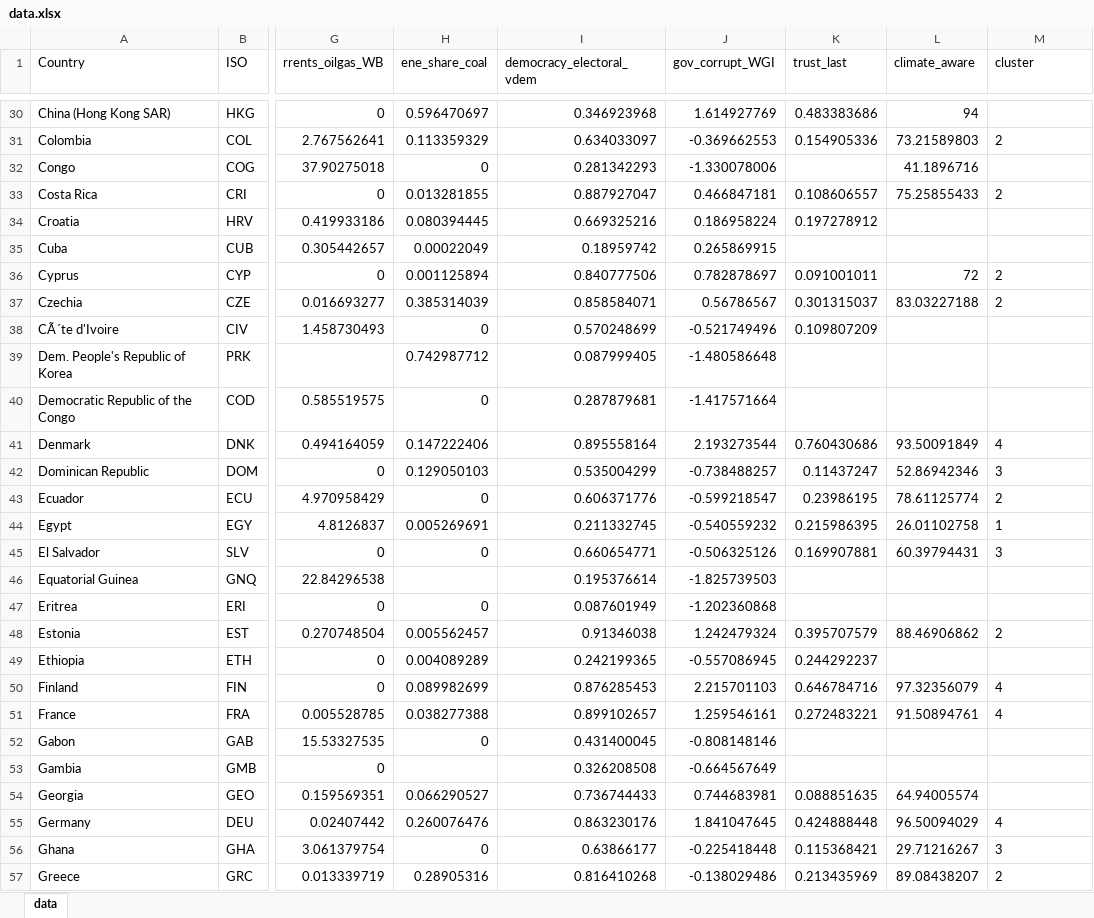
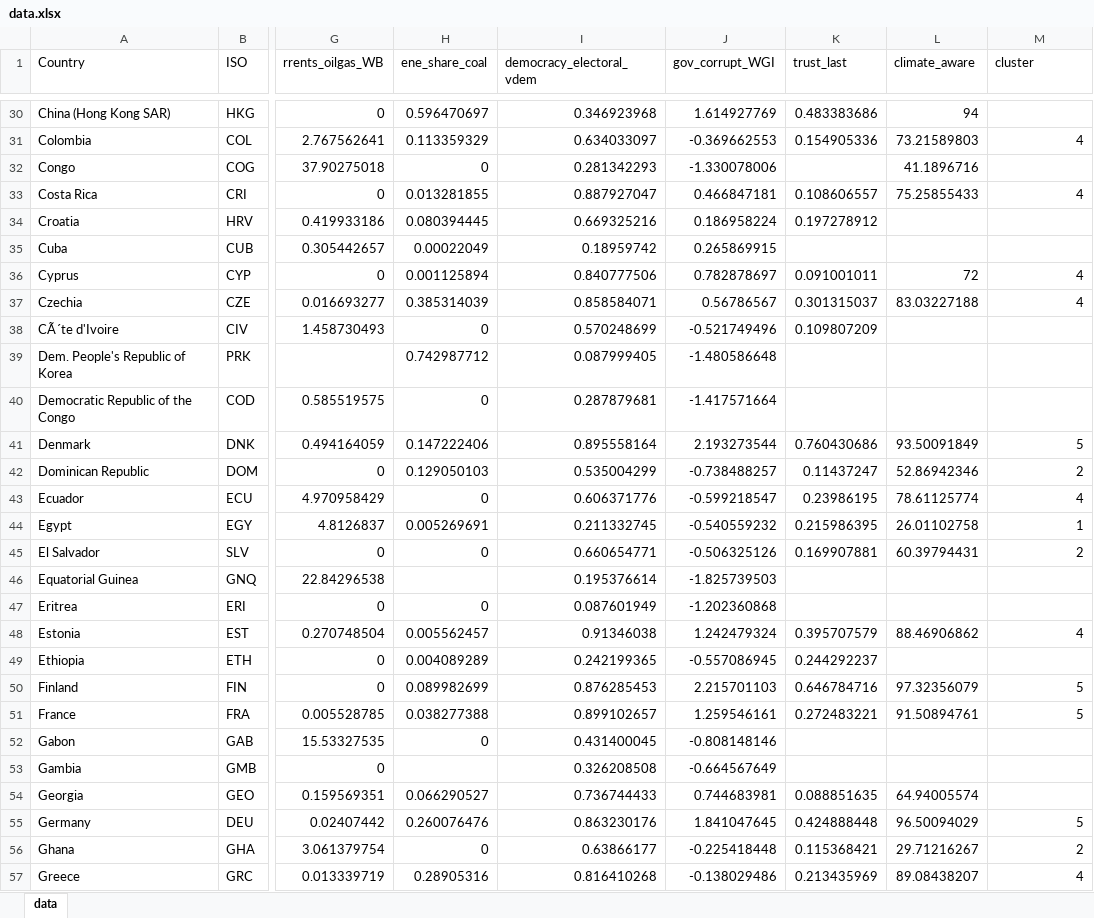
Before and after one commit to mcc-apsis/Climate-policy-constraints, an Excel workbook: Results/data.xlsx, sheet data, drawn as a sheet; only a part is shown, gaps mark what is left out; values as stored, in another font and other column widths than the file's, no borders; the diff covers the shown part only; the diff names each change by its address in the sheet, - before the commit and + after, or states it on an @@ line.

Commit message:
ipcc data

```diff
--- a/Results/data.xlsx (sheet data)
+++ b/Results/data.xlsx (sheet data)
-M31 (cluster): 2
+M31 (cluster): 4
-M33 (cluster): 2
+M33 (cluster): 4
-M36:M37 (cluster): 2
+M36:M37 (cluster): 4
-M41 (cluster): 4
+M41 (cluster): 5
-M42 (cluster): 3
+M42 (cluster): 2
-M43 (cluster): 2
+M43 (cluster): 4
-M44 alignment: left
+M44 alignment: right
-M45 (cluster): 3
+M45 (cluster): 2
-M48 (cluster): 2
+M48 (cluster): 4
-M50:M51 (cluster): 4
+M50:M51 (cluster): 5
-M55 (cluster): 4
+M55 (cluster): 5
-M56 (cluster): 3
+M56 (cluster): 2
-M57 (cluster): 2
+M57 (cluster): 4
```
Also changed, not shown: 74 edited cells and cell formats elsewhere in this sheet, 5 other files.
